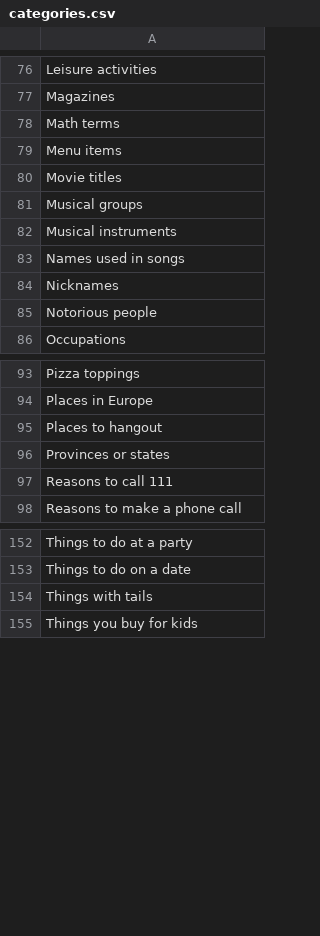
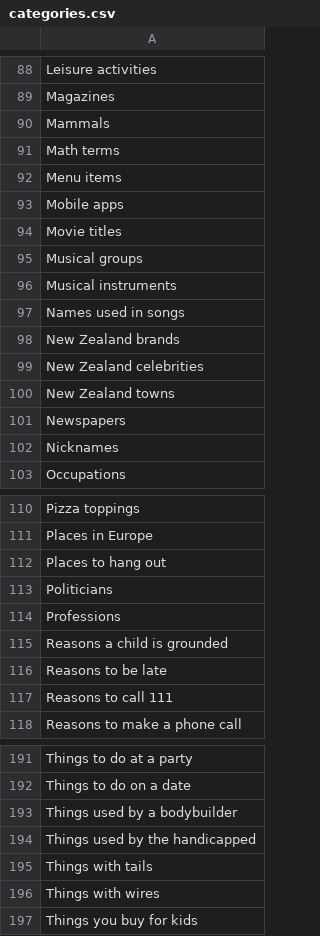
Before and after one commit to olliechick/scattergories, a CSV file: src/assets/categories.csv, drawn as a sheet; only a part is shown, gaps mark what is left out; the diff covers the shown part only.

```diff
--- a/src/assets/categories.csv
+++ b/src/assets/categories.csv
@@ -77,4 +89,6 @@ Leisure activities
 Magazines
+Mammals
 Math terms
 Menu items
+Mobile apps
 Movie titles
@@ -83,4 +97,7 @@ Musical instruments
 Names used in songs
+New Zealand brands
+New Zealand celebrities
+New Zealand towns
+Newspapers
 Nicknames
-Notorious people
 Occupations
@@ -94,4 +111,7 @@ Pizza toppings
 Places in Europe
-Places to hangout
-Provinces or states
+Places to hang out
+Politicians
+Professions
+Reasons a child is grounded
+Reasons to be late
 Reasons to call 111
@@ -153,3 +192,6 @@ Things to do at a party
 Things to do on a date
+Things used by a bodybuilder
+Things used by the handicapped
 Things with tails
+Things with wires
 Things you buy for kids
```
Also changed, not shown: 50 added rows, 1 removed row, 1 moved row and 7 edited cells elsewhere in this file.
